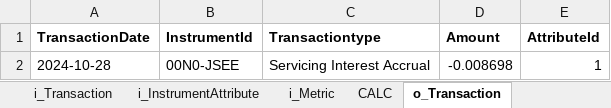
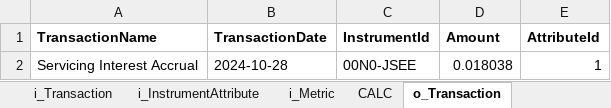
Before and after one commit to 19btech/subledger, an Excel workbook: model/processed_output00N0-JSEE.xlsx, sheet o_Transaction, drawn as a sheet; values as stored, in another font and other column widths than the file's, no borders; removed rows and columns are numbered as before the commit, all else as after; the diff names each change by its address in the sheet, - before the commit and + after, or states it on an @@ line.

```diff
--- a/model/processed_output00N0-JSEE.xlsx (sheet o_Transaction)
+++ b/model/processed_output00N0-JSEE.xlsx (sheet o_Transaction)
+column A (TransactionName), row 2: Servicing Interest Accrual
-column C (Transactiontype), row 2: Servicing Interest Accrual
-D2 (Amount): -0.008698
+D2 (Amount): 0.018038
```
Also changed, not shown: sheet CALC, sheet i_InstrumentAttribute, sheet i_Metric, model/processed_outputIDHJ-EGNY.xlsx, model/processed_outputZXUB-ST2R.xlsx, 55 other files.
